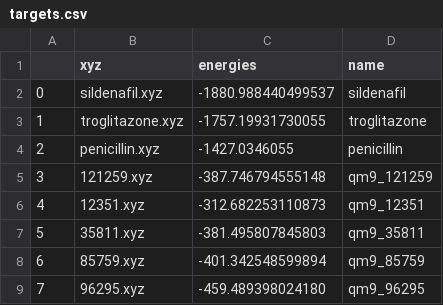
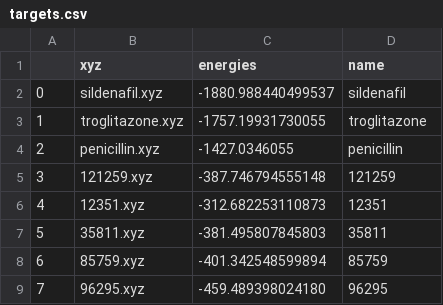
Before and after one commit to lcmd-epfl/ILPSelect, a CSV file: cluster/targets/targets.csv, drawn as a sheet.

Commit message:
Config for new qm9 targets. No random learning curve as it's not up to date.

```diff
--- a/cluster/targets/targets.csv
+++ b/cluster/targets/targets.csv
@@ -4,6 +4,6 @@
 2,penicillin.xyz,-1427.0346055,penicillin
-3,121259.xyz,-387.746794555148,qm9_121259
-4,12351.xyz,-312.682253110873,qm9_12351
-5,35811.xyz,-381.495807845803,qm9_35811
-6,85759.xyz,-401.342548599894,qm9_85759
-7,96295.xyz,-459.489398024180,qm9_96295
+3,121259.xyz,-387.746794555148,121259
+4,12351.xyz,-312.682253110873,12351
+5,35811.xyz,-381.495807845803,35811
+6,85759.xyz,-401.342548599894,85759
+7,96295.xyz,-459.489398024180,96295
```
Also changed, not shown: 4 other files.
